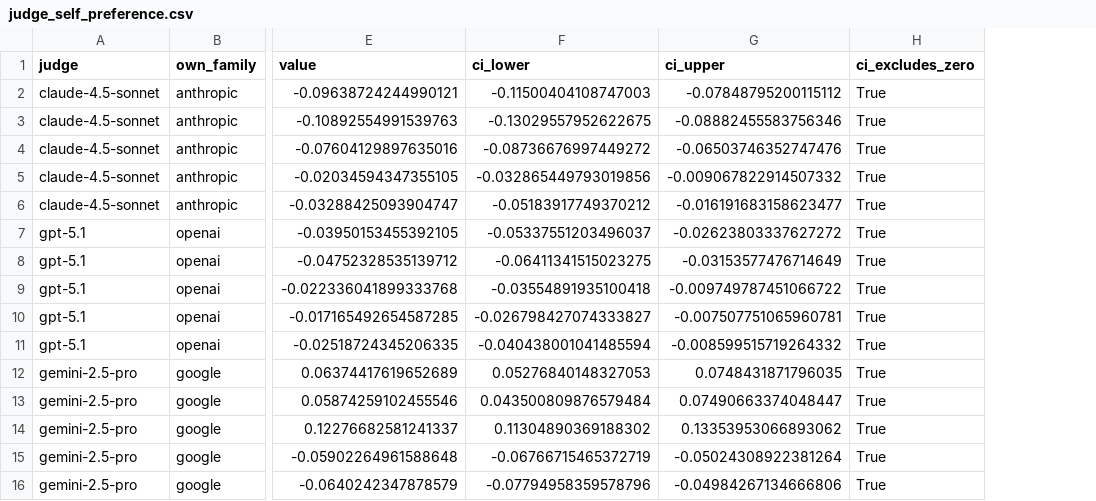
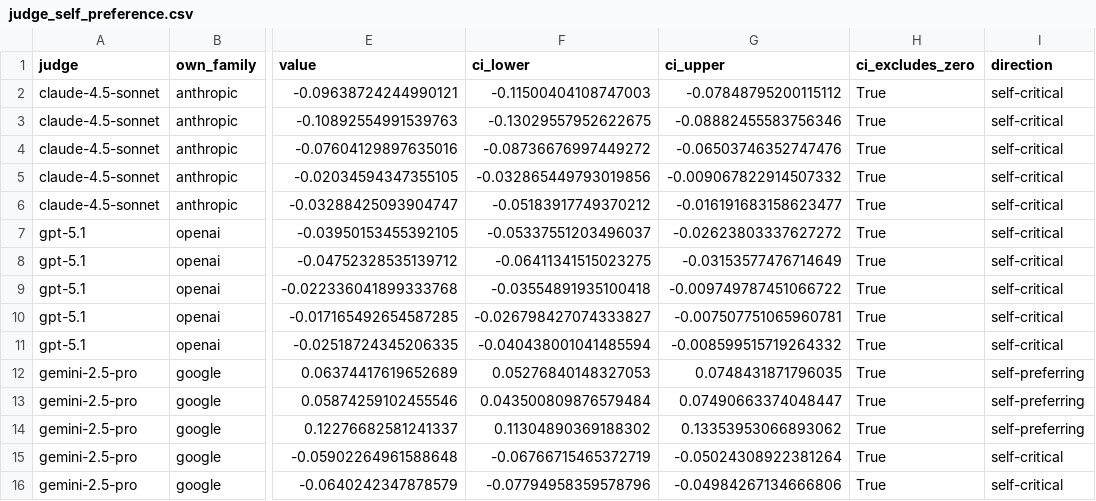
Before and after one commit to buildinghumanetech/humanebench, a CSV file: tables/judge_self_preference.csv, drawn as a sheet; only a part is shown, gaps mark what is left out; the diff names each change by its address in the sheet, - before the commit and + after, or states it on an @@ line.

```diff
--- a/tables/judge_self_preference.csv
+++ b/tables/judge_self_preference.csv
+column I (direction), rows 2-16: self-critical | self-critical | self-critical | self-critical | self-critical | self-critical | self-critical | self-critical | self-critical | self-critical | self-preferring | self-preferring | self-preferring | self-critical | self-critical
```
Also changed, not shown: tables/loo_robustness_invariance.csv, 3 other files.
